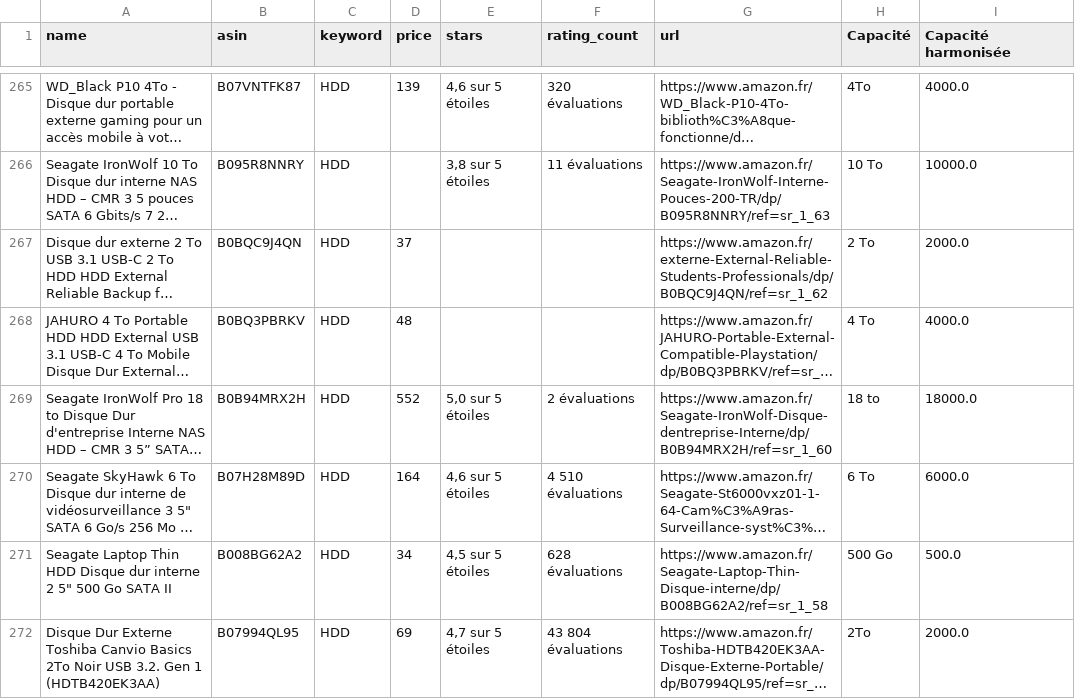
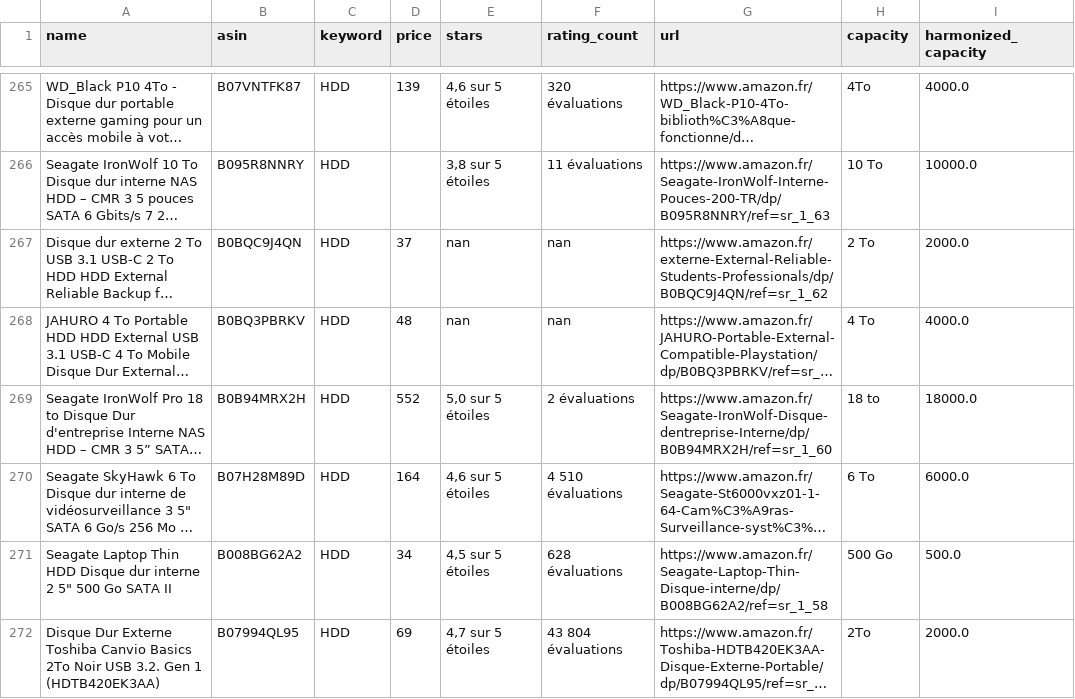
Before and after one commit to ThomasAlvarezRodriguez/4201C, a CSV file: DataTraite.csv (was DataTraité.csv), drawn as a sheet; only a part is shown, gaps mark what is left out; long unchanged cells end in …; the diff covers the shown part only; the diff names each change by its address in the sheet, - before the commit and + after, or states it on an @@ line.

```diff
--- a/DataTraité.csv
+++ b/DataTraite.csv
-H1: Capacité
+H1: capacity
-I1: Capacité harmonisée
+I1: harmonized_capacity
-E267:E268 (stars): (empty)
+E267:E268 (stars): nan
-F267:F268 (rating_count): (empty)
+F267:F268 (rating_count): nan
```
Also changed, not shown: 78 edited cells elsewhere in this file, 19 other files.
